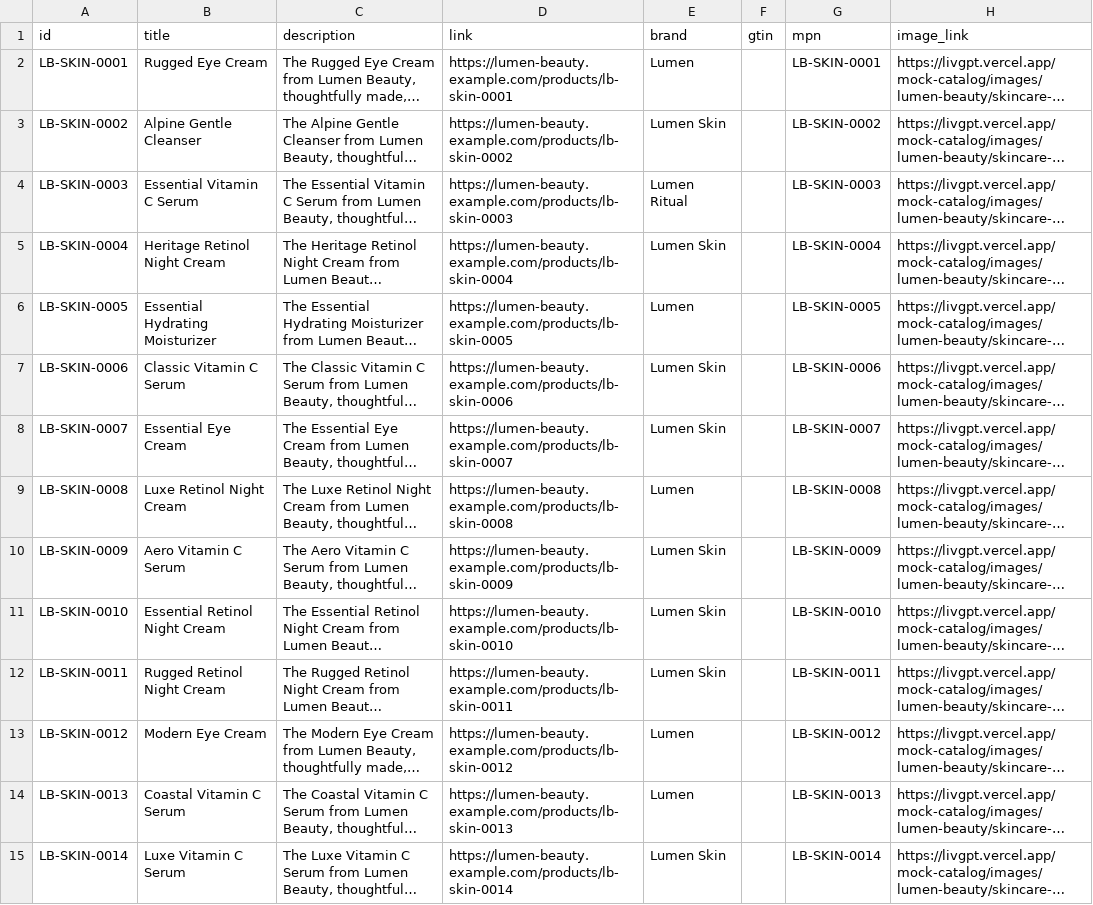
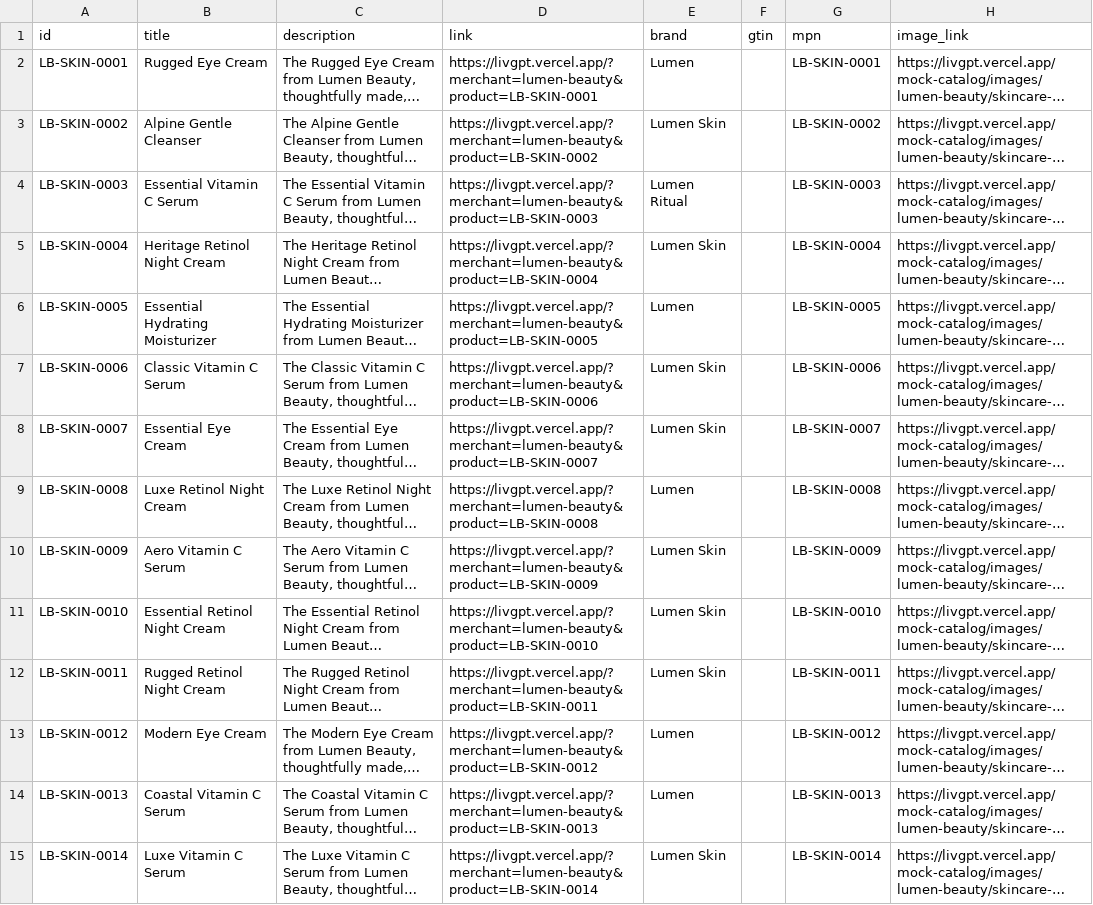
Before and after one commit to livs-stripe/livgpt, a CSV file: mock-catalog/lumen-beauty/feed.csv, drawn as a sheet; only a part is shown; long unchanged cells end in …; the diff covers the shown part only; the diff names each change by its address in the sheet, - before the commit and + after, or states it on an @@ line.

```diff
--- a/mock-catalog/lumen-beauty/feed.csv
+++ b/mock-catalog/lumen-beauty/feed.csv
-D2 (link): https://lumen-beauty.example.com/products/lb-skin-0001
+D2 (link): https://livgpt.vercel.app/?merchant=lumen-beauty&product=LB-SKIN-0001
-D3 (link): https://lumen-beauty.example.com/products/lb-skin-0002
+D3 (link): https://livgpt.vercel.app/?merchant=lumen-beauty&product=LB-SKIN-0002
-D4 (link): https://lumen-beauty.example.com/products/lb-skin-0003
+D4 (link): https://livgpt.vercel.app/?merchant=lumen-beauty&product=LB-SKIN-0003
-D5 (link): https://lumen-beauty.example.com/products/lb-skin-0004
+D5 (link): https://livgpt.vercel.app/?merchant=lumen-beauty&product=LB-SKIN-0004
-D6 (link): https://lumen-beauty.example.com/products/lb-skin-0005
+D6 (link): https://livgpt.vercel.app/?merchant=lumen-beauty&product=LB-SKIN-0005
-D7 (link): https://lumen-beauty.example.com/products/lb-skin-0006
+D7 (link): https://livgpt.vercel.app/?merchant=lumen-beauty&product=LB-SKIN-0006
-D8 (link): https://lumen-beauty.example.com/products/lb-skin-0007
+D8 (link): https://livgpt.vercel.app/?merchant=lumen-beauty&product=LB-SKIN-0007
-D9 (link): https://lumen-beauty.example.com/products/lb-skin-0008
+D9 (link): https://livgpt.vercel.app/?merchant=lumen-beauty&product=LB-SKIN-0008
-D10 (link): https://lumen-beauty.example.com/products/lb-skin-0009
+D10 (link): https://livgpt.vercel.app/?merchant=lumen-beauty&product=LB-SKIN-0009
-D11 (link): https://lumen-beauty.example.com/products/lb-skin-0010
+D11 (link): https://livgpt.vercel.app/?merchant=lumen-beauty&product=LB-SKIN-0010
-D12 (link): https://lumen-beauty.example.com/products/lb-skin-0011
+D12 (link): https://livgpt.vercel.app/?merchant=lumen-beauty&product=LB-SKIN-0011
-D13 (link): https://lumen-beauty.example.com/products/lb-skin-0012
+D13 (link): https://livgpt.vercel.app/?merchant=lumen-beauty&product=LB-SKIN-0012
-D14 (link): https://lumen-beauty.example.com/products/lb-skin-0013
+D14 (link): https://livgpt.vercel.app/?merchant=lumen-beauty&product=LB-SKIN-0013
-D15 (link): https://lumen-beauty.example.com/products/lb-skin-0014
+D15 (link): https://livgpt.vercel.app/?merchant=lumen-beauty&product=LB-SKIN-0014
```
Also changed, not shown: 136 edited cells elsewhere in this file, mock-catalog/fern-and-field/feed.csv, mock-catalog/harbor-and-home/feed.csv, 5 other files.
